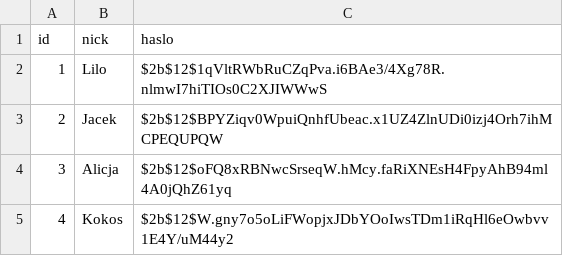
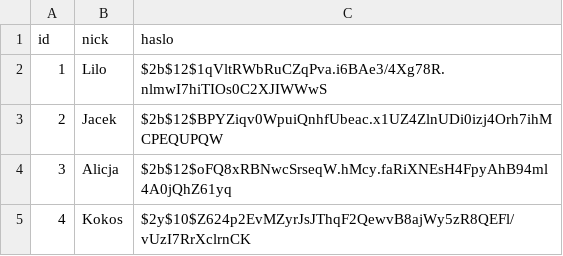
Before and after one commit to Perlaa77/Aplikacja_fiszki, a CSV file: data/profile.csv, drawn as a sheet.

```diff
--- a/data/profile.csv
+++ b/data/profile.csv
@@ -4,2 +4,2 @@ id;nick;haslo
 3;Alicja;$2b$12$oFQ8xRBNwcSrseqW.hMcy.faRiXNEsH4FpyAhB94ml4A0jQhZ61yq
-4;Kokos;$2b$12$W.gny7o5oLiFWopjxJDbYOoIwsTDm1iRqHl6eOwbvv1E4Y/uM44y2
+4;Kokos;$2y$10$Z624p2EvMZyrJsJThqF2QewvB8ajWy5zR8QEFl/vUzI7RrXclrnCK
```
Also changed, not shown: 1 other file.
